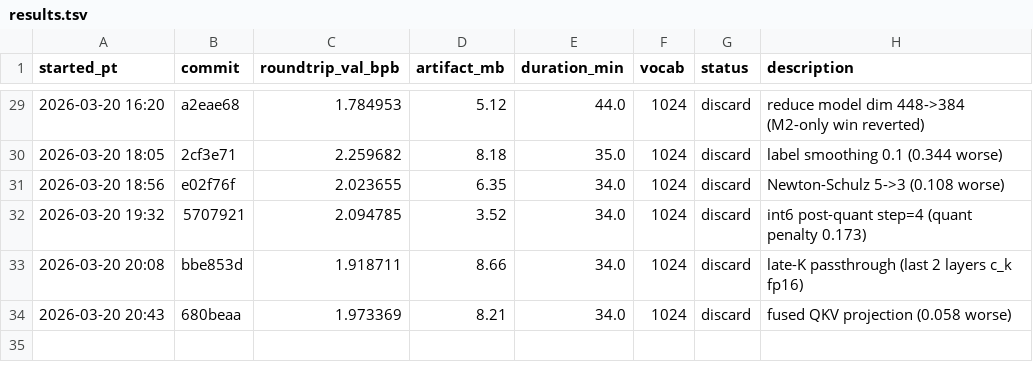
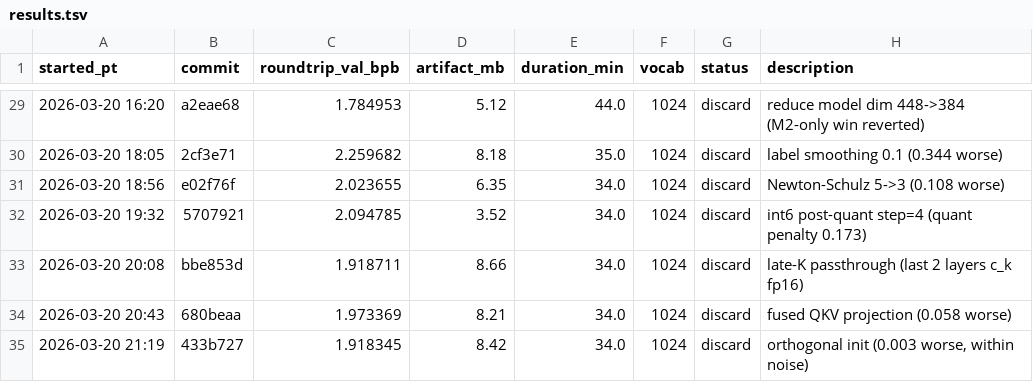
Before and after one commit to joyceyan/parameter-golf-fork, a TSV file: results.tsv, drawn as a sheet; only a part is shown, gaps mark what is left out; the diff names each change by its address in the sheet, - before the commit and + after, or states it on an @@ line.

```diff
--- a/results.tsv
+++ b/results.tsv
+row 35: 2026-03-20 21:19 | 433b727 | 1.918345 | 8.42 | 34.0 | 1024 | discard | orthogonal init (0.003 worse, within noise)
```
Also changed, not shown: 1 other file.
